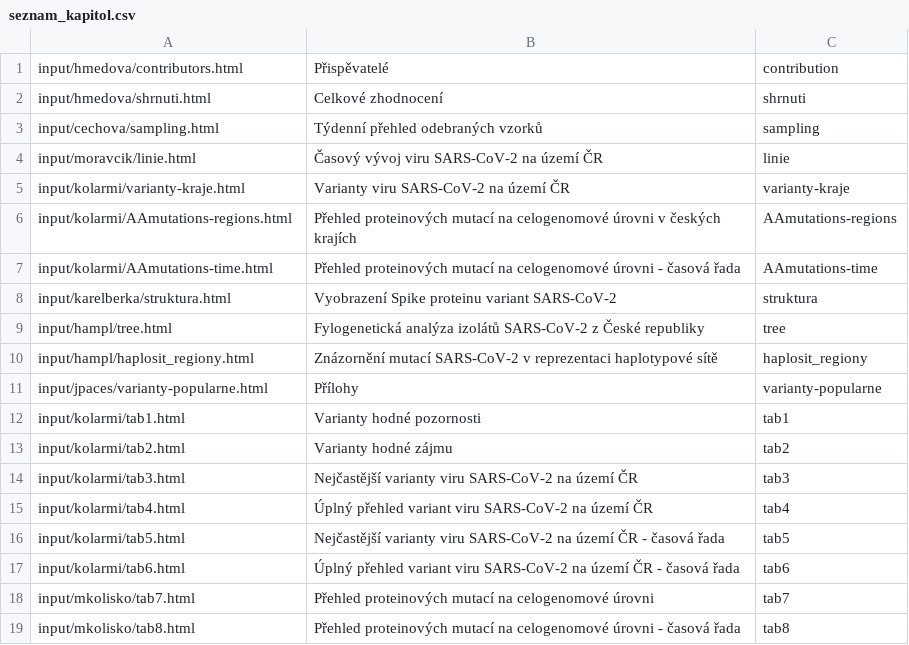
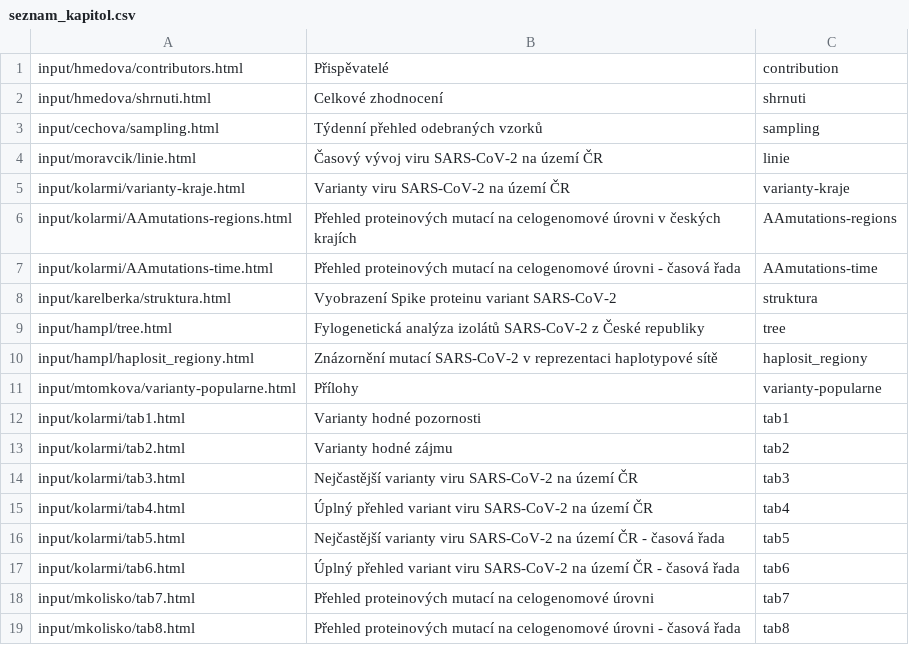
Before and after one commit to medulka/cogcz, a CSV file: template/seznam_kapitol.csv, drawn as a sheet.

```diff
--- a/template/seznam_kapitol.csv
+++ b/template/seznam_kapitol.csv
@@ -10,3 +10,3 @@
 "input/hampl/haplosit_regiony.html","Znázornění mutací SARS-CoV-2 v reprezentaci haplotypové sítě","haplosit_regiony"
-"input/jpaces/varianty-popularne.html","Přílohy","varianty-popularne"
+"input/mtomkova/varianty-popularne.html","Přílohy","varianty-popularne"
 "input/kolarmi/tab1.html","Varianty hodné pozornosti","tab1"
```
Also changed, not shown: template/hash_table_regions.csv, 35 other files.
